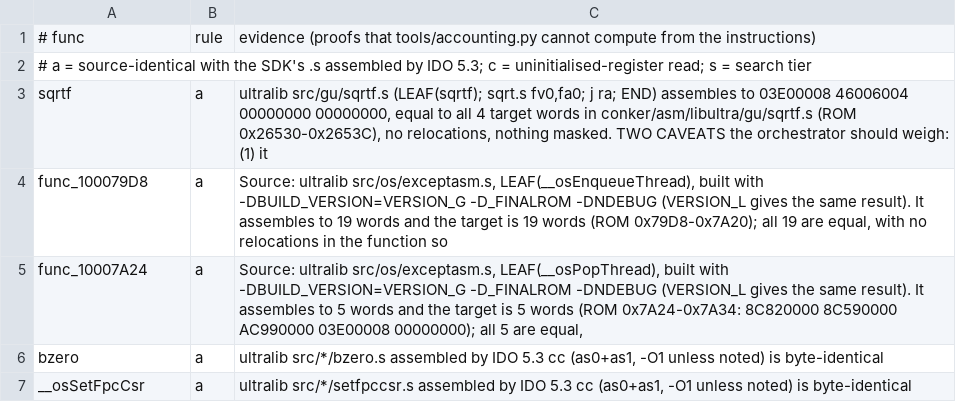
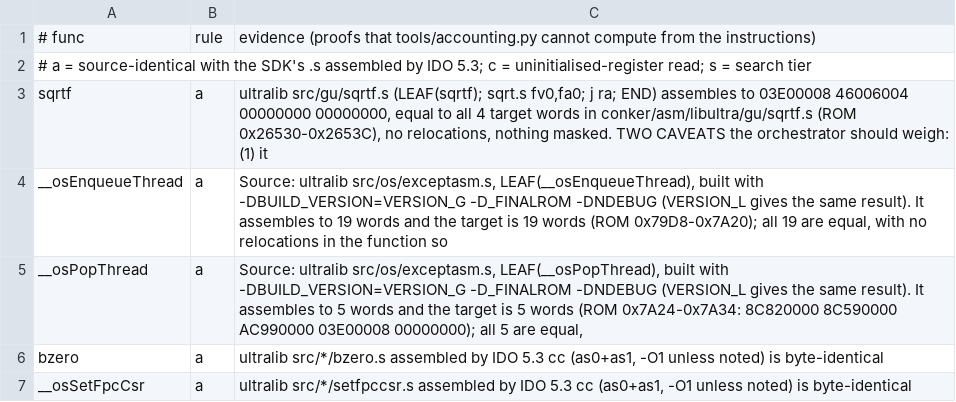
Before and after one commit to sholdee/conker-decomp, a TSV file: tools/hasm_proofs.tsv, drawn as a sheet; only a part is shown.

```diff
--- a/tools/hasm_proofs.tsv
+++ b/tools/hasm_proofs.tsv
@@ -3,4 +3,4 @@
 sqrtf	a	ultralib src/gu/sqrtf.s (LEAF(sqrtf); sqrt.s fv0,fa0; j ra; END) assembles to 03E00008 46006004 00000000 00000000, equal to all 4 target words in conker/asm/libultra/gu/sqrtf.s (ROM 0x26530-0x2653C), no relocations, nothing masked. TWO CAVEATS the orchestrator should weigh: (1) it
-func_100079D8	a	Source: ultralib src/os/exceptasm.s, LEAF(__osEnqueueThread), built with -DBUILD_VERSION=VERSION_G -D_FINALROM -DNDEBUG (VERSION_L gives the same result). It assembles to 19 words and the target is 19 words (ROM 0x79D8-0x7A20); all 19 are equal, with no relocations in the function so
-func_10007A24	a	Source: ultralib src/os/exceptasm.s, LEAF(__osPopThread), built with -DBUILD_VERSION=VERSION_G -D_FINALROM -DNDEBUG (VERSION_L gives the same result). It assembles to 5 words and the target is 5 words (ROM 0x7A24-0x7A34: 8C820000 8C590000 AC990000 03E00008 00000000); all 5 are equal,
+__osEnqueueThread	a	Source: ultralib src/os/exceptasm.s, LEAF(__osEnqueueThread), built with -DBUILD_VERSION=VERSION_G -D_FINALROM -DNDEBUG (VERSION_L gives the same result). It assembles to 19 words and the target is 19 words (ROM 0x79D8-0x7A20); all 19 are equal, with no relocations in the function so
+__osPopThread	a	Source: ultralib src/os/exceptasm.s, LEAF(__osPopThread), built with -DBUILD_VERSION=VERSION_G -D_FINALROM -DNDEBUG (VERSION_L gives the same result). It assembles to 5 words and the target is 5 words (ROM 0x7A24-0x7A34: 8C820000 8C590000 AC990000 03E00008 00000000); all 5 are equal,
 bzero	a	ultralib src/*/bzero.s assembled by IDO 5.3 cc (as0+as1, -O1 unless noted) is byte-identical
```
Also changed, not shown: tools/accounting.tsv, 24 other files.
